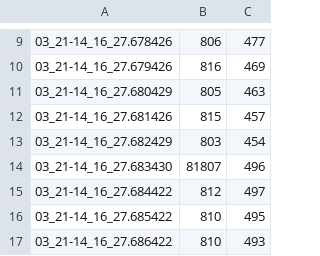
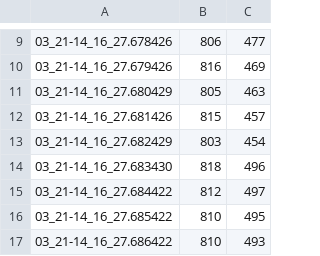
Before and after one commit to ajoha14/MED10, a CSV file: Logs/AndersTestLog.csv, drawn as a sheet; only a part is shown, gaps mark what is left out.

```diff
--- a/Logs/AndersTestLog.csv
+++ b/Logs/AndersTestLog.csv
@@ -13,3 +13,3 @@
 03_21-14_16_27.682429,803,454
-03_21-14_16_27.683430,81807,496
+03_21-14_16_27.683430,818,496
 03_21-14_16_27.684422,812,497
```
Also changed, not shown: Logs/03_21-14_16_27.csv, 11 other files.
